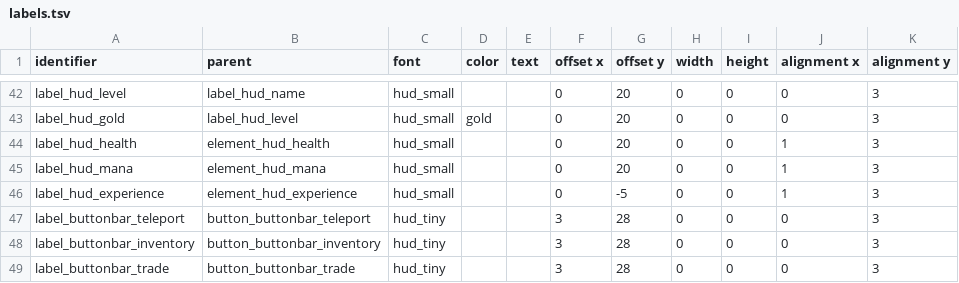
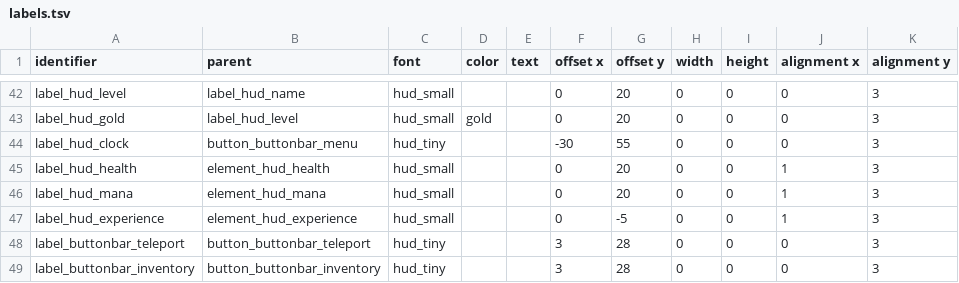
Before and after one commit to jazztickets/choria, a TSV file: working/tables/ui/labels.tsv, drawn as a sheet; only a part is shown, gaps mark what is left out; the shorter side is filled out with more unchanged rows; the diff names each change by its address in the sheet, - before the commit and + after, or states it on an @@ line.

```diff
--- a/working/tables/ui/labels.tsv
+++ b/working/tables/ui/labels.tsv
+row 44: label_hud_clock | button_buttonbar_menu | hud_tiny |  |  | -30 | 55 | 0 | 0 | 0 | 3
```
Also changed, not shown: 18 other files.
